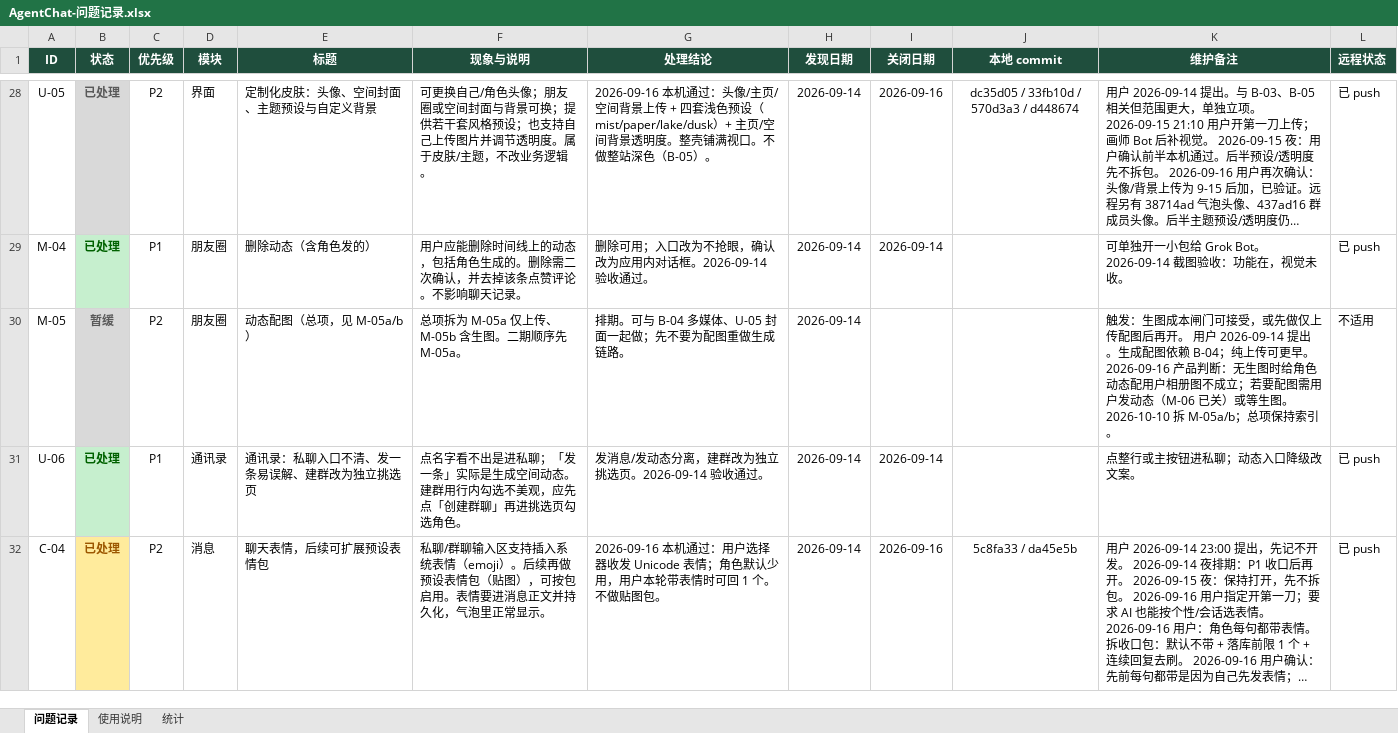
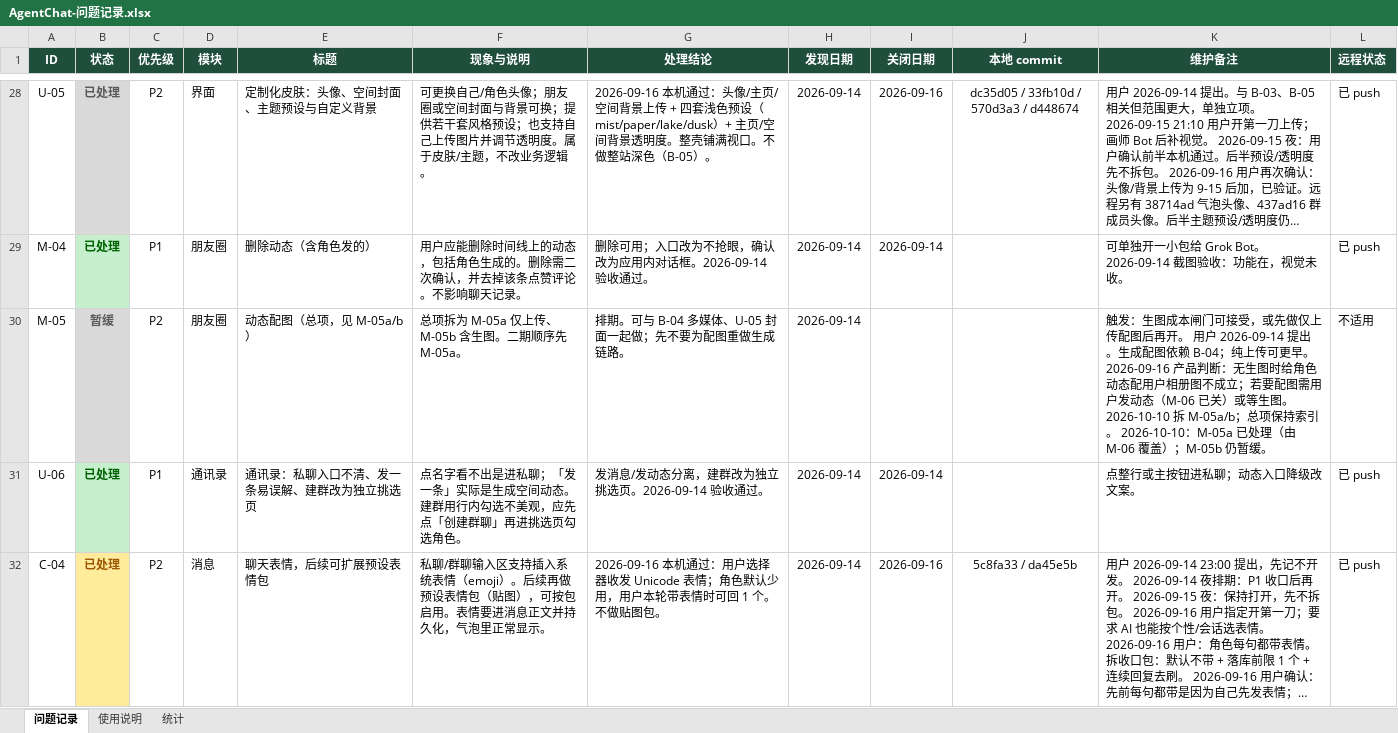
Before and after one commit to 2020638630/agent-chat, an Excel workbook: docs/product/AgentChat-问题记录.xlsx, sheet 问题记录, drawn as a sheet; only a part is shown, gaps mark what is left out; long unchanged cells end in …; values as stored, in another font and other column widths than the file's, no borders; conditional formats not drawn; the diff covers the shown part only; the diff names each change by its address in the sheet, - before the commit and + after, or states it on an @@ line.

```diff
--- a/docs/product/AgentChat-问题记录.xlsx (sheet 问题记录)
+++ b/docs/product/AgentChat-问题记录.xlsx (sheet 问题记录)
-K30 (维护备注): …持索引。
+K30 (维护备注): …持索引。 2026-10-10：M-05a 已处理（由 M-06 覆盖）；M-05b 仍暂缓。
```
Also changed, not shown: 6 edited cells elsewhere in this sheet, sheet 使用说明, 1 other file.
